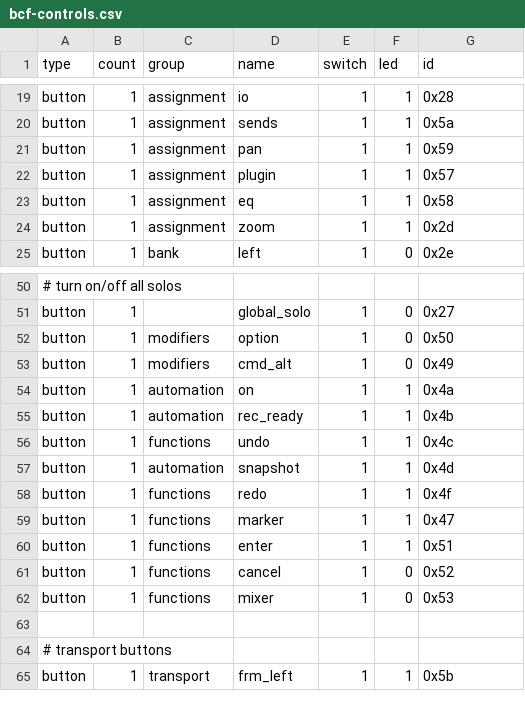
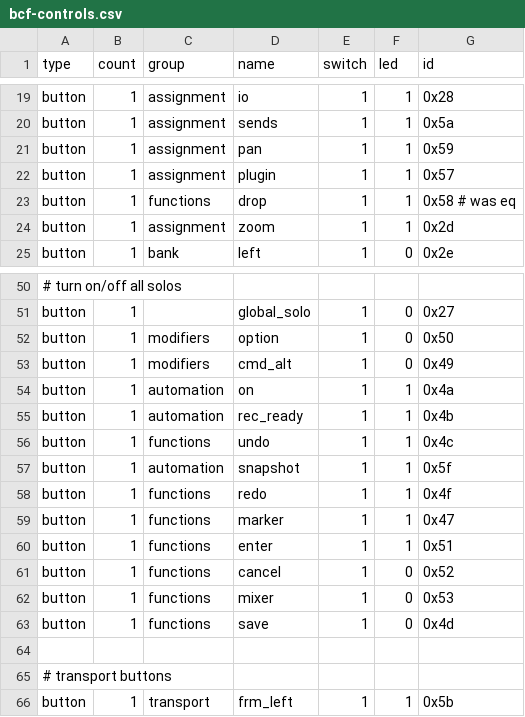
Before and after one commit to Ardour/ardour, a CSV file: libs/surfaces/mackie/scripts/bcf-controls.csv, drawn as a sheet; only a part is shown, gaps mark what is left out.

Commit message:
Routes made inactive will be bank-switched out. Add remove last capture and save buttons on the bcf.
git-svn-id: svn://localhost/ardour2/branches/2.0-ongoing@2813 d708f5d6-7413-0410-9779-e7cbd77b26cf

```diff
--- a/libs/surfaces/mackie/scripts/bcf-controls.csv
+++ b/libs/surfaces/mackie/scripts/bcf-controls.csv
@@ -22,3 +22,3 @@ button,1,assignment,pan,1,1,0x59
 button,1,assignment,plugin,1,1,0x57
-button,1,assignment,eq,1,1,0x58
+button,1,functions,drop,1,1,0x58 # was eq
 button,1,assignment,zoom,1,1,0x2d
@@ -56,3 +56,3 @@ button,1,automation,rec_ready,1,1,0x4b
 button,1,functions,undo,1,1,0x4c
-button,1,automation,snapshot,1,1,0x4d
+button,1,automation,snapshot,1,1,0x5f
 button,1,functions,redo,1,1,0x4f
@@ -62,2 +62,3 @@ button,1,functions,cancel,1,0,0x52
 button,1,functions,mixer,1,0,0x53
+button,1,functions,save,1,0,0x4d
 
```
Also changed, not shown: 7 other files.
